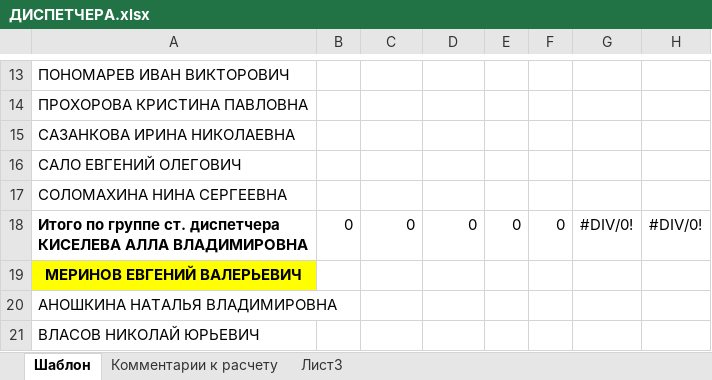
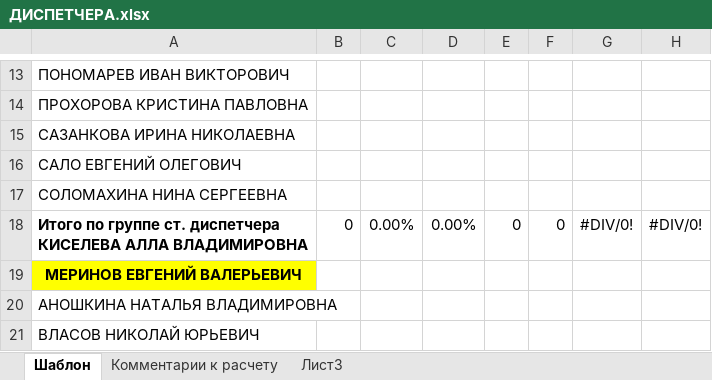
Before and after one commit to and-n/otchet, an Excel workbook: folder/ДИСПЕТЧЕРА.xlsx, sheet Шаблон, drawn as a sheet; only a part is shown, gaps mark what is left out; values as stored, in another font and other column widths than the file's, no borders; the diff names each change by its address in the sheet, - before the commit and + after, or states it on an @@ line.

```diff
--- a/folder/ДИСПЕТЧЕРА.xlsx (sheet Шаблон)
+++ b/folder/ДИСПЕТЧЕРА.xlsx (sheet Шаблон)
-C18: 0
+C18: 0.00%
-D18: 0
+D18: 0.00%
```
Also changed, not shown: 7 other files.
